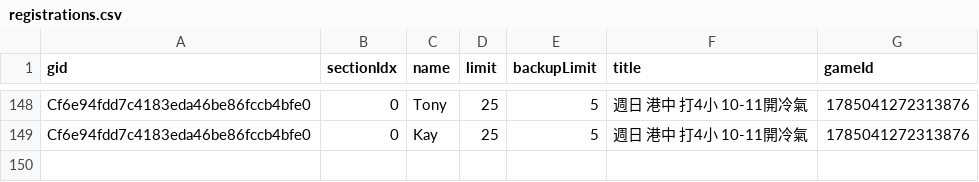
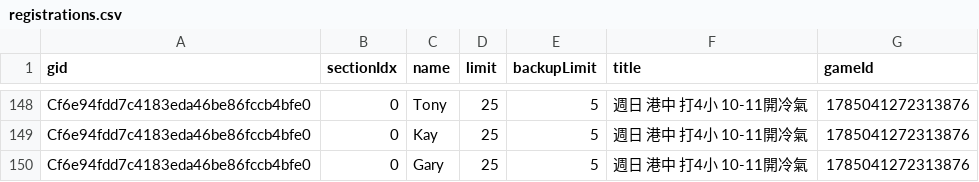
Before and after one commit to BSTony/TonysBadmintonGroup, a CSV file: data/registrations.csv, drawn as a sheet; only a part is shown, gaps mark what is left out.

Commit message:
Update current list snapshot: 週日 港中 打4小 10-11開冷氣

```diff
--- a/data/registrations.csv
+++ b/data/registrations.csv
@@ -149 +149,2 @@ Cf6e94fdd7c4183eda46be86fccb4bfe0,0,Tony,25,5,週日 港中 打4小 10-11開冷
 Cf6e94fdd7c4183eda46be86fccb4bfe0,0,Kay,25,5,週日 港中 打4小 10-11開冷氣,1785041272313876
+Cf6e94fdd7c4183eda46be86fccb4bfe0,0,Gary,25,5,週日 港中 打4小 10-11開冷氣,1785041272313876
```
